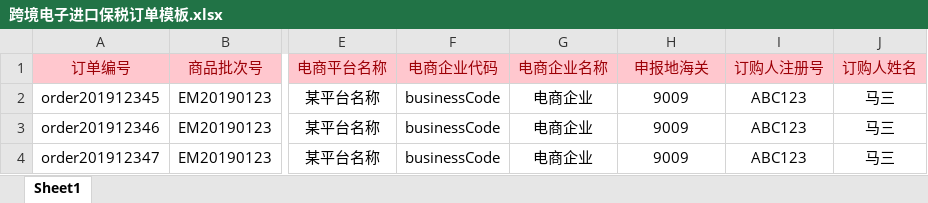
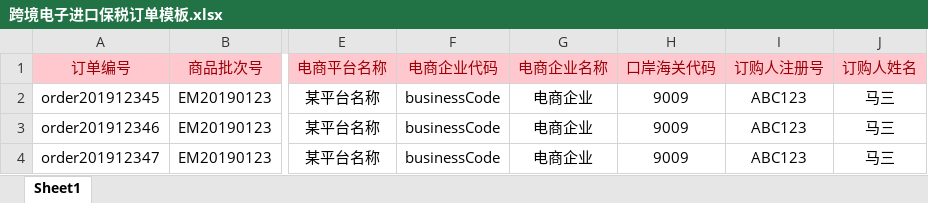
Before and after one commit to zylee19950505/data-interface, an Excel workbook: model/跨境电子进口保税订单模板.xlsx, sheet Sheet1, drawn as a sheet; only a part is shown, gaps mark what is left out; values as stored, in another font and other column widths than the file's, no borders; the diff names each change by its address in the sheet, - before the commit and + after, or states it on an @@ line.

Commit message:
1.解析FTP，XML报文导入（订单报文，入区核注清单报文）功能暂存； 2.核注清单，核放单：申报地关区代码改为“主管海关”，进口口岸代码改为“进境海关”； 3.保税订单excel申报地海关改为“口岸海关代码”;

```diff
--- a/model/跨境电子进口保税订单模板.xlsx (sheet Sheet1)
+++ b/model/跨境电子进口保税订单模板.xlsx (sheet Sheet1)
-H1: 申报地海关
+H1: 口岸海关代码
```
Also changed, not shown: 26 other files.
